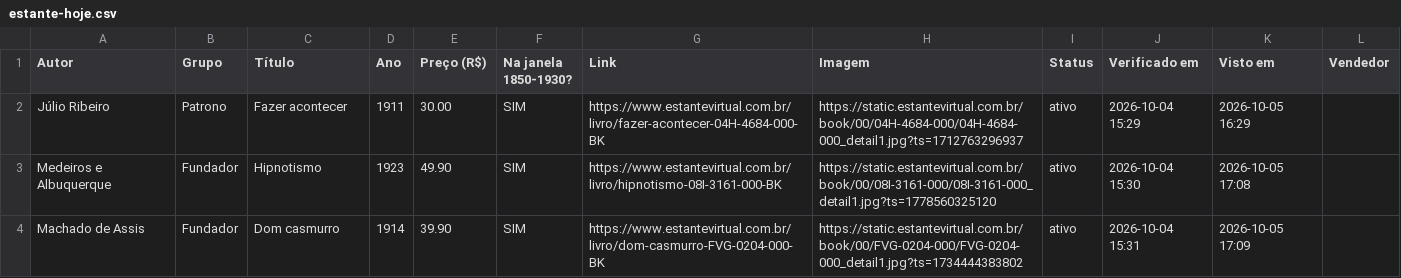
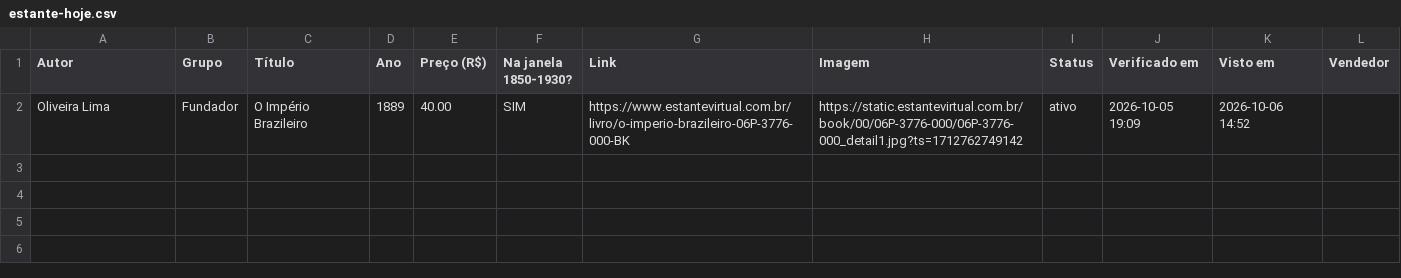
Before and after one commit to feliperibeirobittencourt/clio-radar, a CSV file: raw/estante-hoje.csv, drawn as a sheet; removed rows and columns are numbered as before the commit, all else as after; the diff names each change by its address in the sheet, - before the commit and + after, or states it on an @@ line.

```diff
--- a/raw/estante-hoje.csv
+++ b/raw/estante-hoje.csv
-row 2: Júlio Ribeiro | Patrono | Fazer acontecer | 1911 | 30.00 | SIM | https://www.estantevirtual.com.br/livro/fazer-acontecer-04H-4684-000-BK | https://static.estantevirtual.com.br/book/00/04H-4684-000/04H-4684-000_detail1.jpg?ts=1712763296937 | ativo | 2026-10-04 15:29 | 2026-10-05 16:29
-row 3: Medeiros e Albuquerque | Fundador | Hipnotismo | 1923 | 49.90 | SIM | https://www.estantevirtual.com.br/livro/hipnotismo-08I-3161-000-BK | https://static.estantevirtual.com.br/book/00/08I-3161-000/08I-3161-000_detail1.jpg?ts=1778560325120 | ativo | 2026-10-04 15:30 | 2026-10-05 17:08
-row 4: Machado de Assis | Fundador | Dom casmurro | 1914 | 39.90 | SIM | https://www.estantevirtual.com.br/livro/dom-casmurro-FVG-0204-000-BK | https://static.estantevirtual.com.br/book/00/FVG-0204-000/FVG-0204-000_detail1.jpg?ts=1734444383802 | ativo | 2026-10-04 15:31 | 2026-10-05 17:09
+row 2: Oliveira Lima | Fundador | O Império Brazileiro | 1889 | 40.00 | SIM | https://www.estantevirtual.com.br/livro/o-imperio-brazileiro-06P-3776-000-BK | https://static.estantevirtual.com.br/book/00/06P-3776-000/06P-3776-000_detail1.jpg?ts=1712762749142 | ativo | 2026-10-05 19:09 | 2026-10-06 14:52
```
Also changed, not shown: 1 other file.
